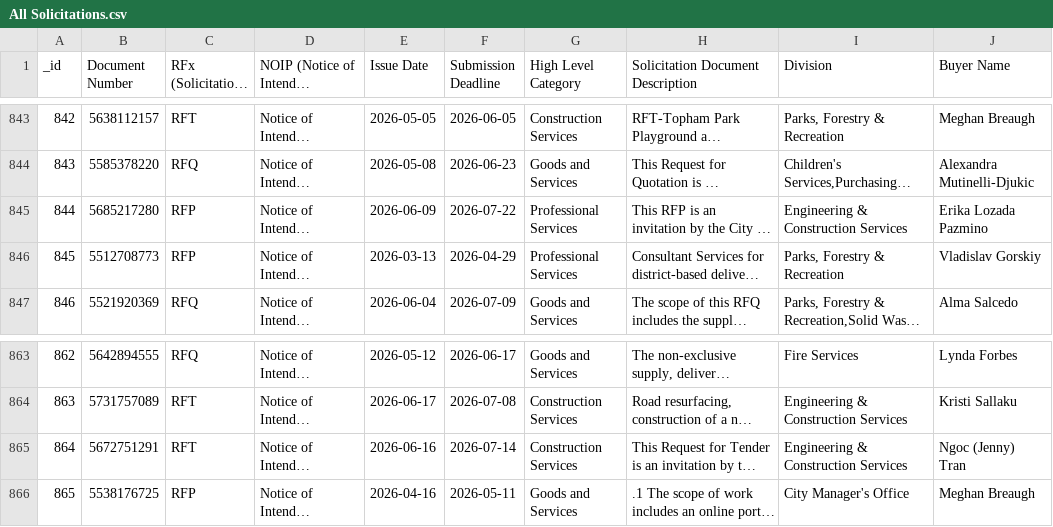
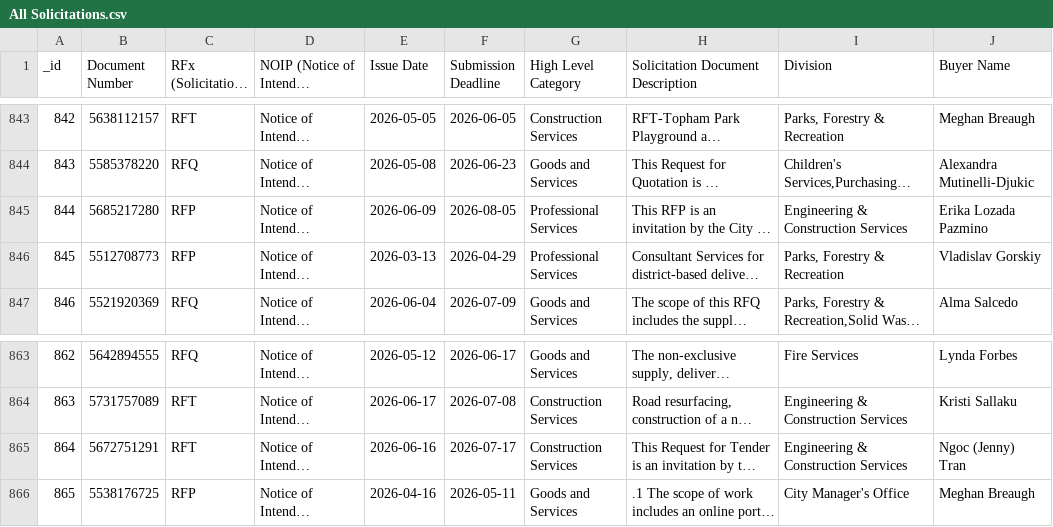
Before and after one commit to RamVasuthevan/city-of-toronto-contracts-data, a CSV file: All Solicitations.csv, drawn as a sheet; only a part is shown, gaps mark what is left out; long unchanged cells end in …; the diff covers the shown part only; the diff names each change by its address in the sheet, - before the commit and + after, or states it on an @@ line.

```diff
--- a/All Solicitations.csv
+++ b/All Solicitations.csv
@@ column A (_id) renumbered from row 138 down @@
-F845 (Submission Deadline): 2026-07-22
+F845 (Submission Deadline): 2026-08-05
-F865 (Submission Deadline): 2026-07-14
+F865 (Submission Deadline): 2026-07-17
```
Also changed, not shown: 3 added rows and 2 removed rows elsewhere in this file, Non-Competitive Contracts.csv, 1 other file.
